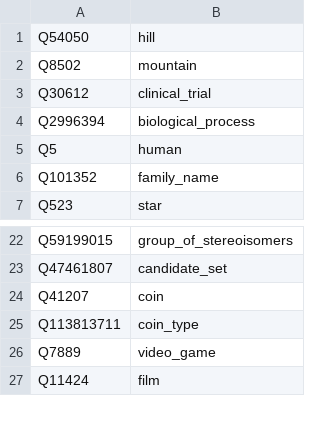
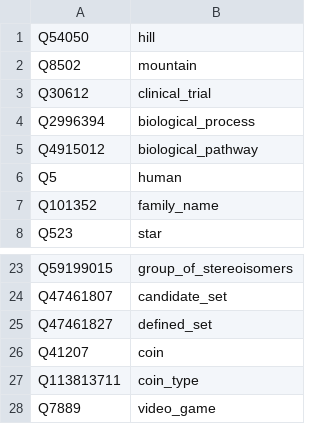
Before and after one commit to mjsuhonos/wikicore, a TSV file: class_names.tsv, drawn as a sheet; only a part is shown, gaps mark what is left out; the shorter side is filled out with more unchanged rows.

```diff
--- a/class_names.tsv
+++ b/class_names.tsv
@@ -4,2 +4,3 @@ Q30612	clinical_trial
 Q2996394	biological_process
+Q4915012	biological_pathway
 Q5	human
@@ -23,2 +24,3 @@ Q59199015	group_of_stereoisomers
 Q47461807	candidate_set
+Q47461827	defined_set
 Q41207	coin
```
Also changed, not shown: 2 other files.
